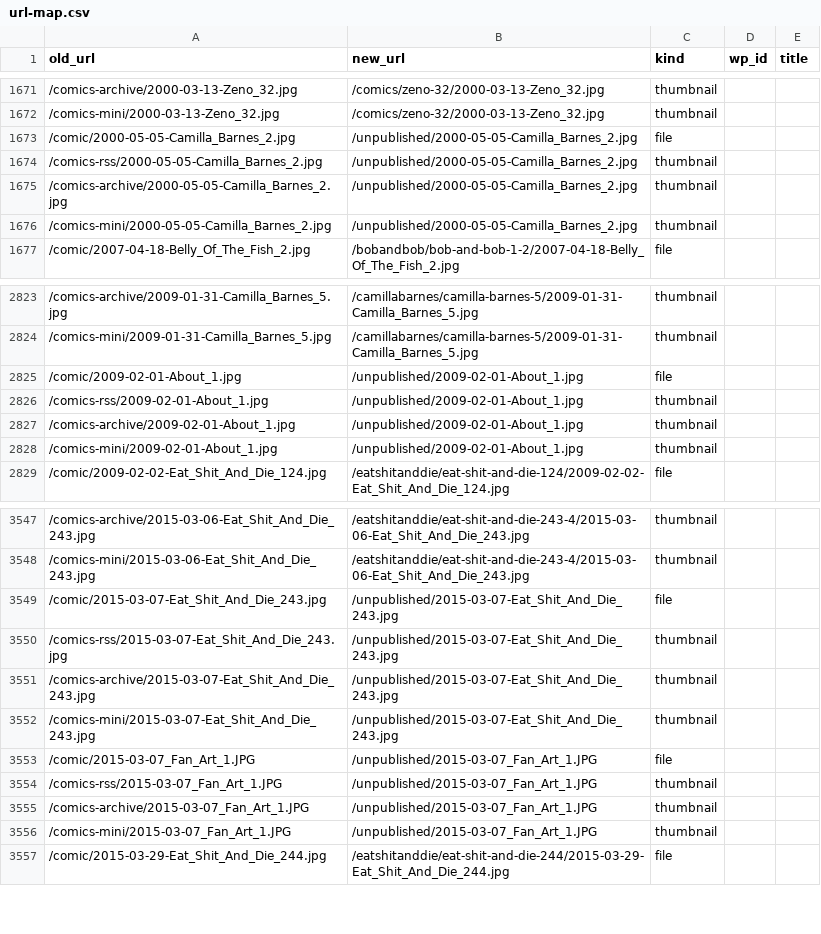
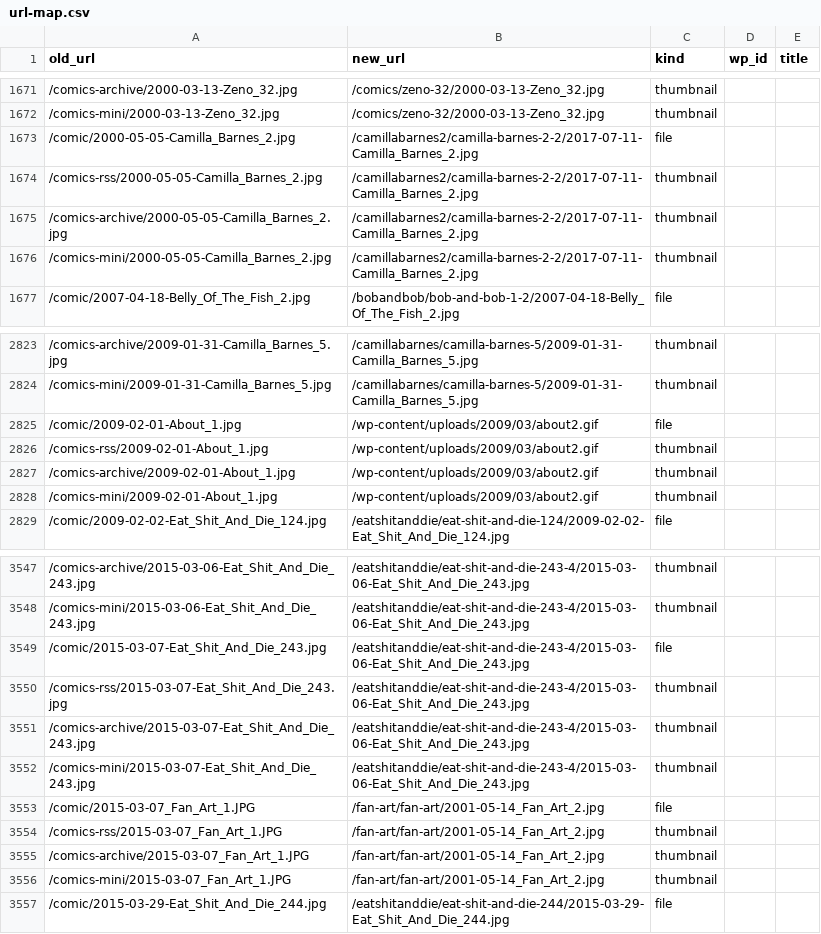
Before and after one commit to tmuls/akimbocomics.com, a CSV file: url-map.csv, drawn as a sheet; only a part is shown, gaps mark what is left out; the diff covers the shown part only.

```diff
--- a/url-map.csv
+++ b/url-map.csv
@@ -1672,6 +1672,6 @@ old_url,new_url,kind,wp_id,title
 /comics-mini/2000-03-13-Zeno_32.jpg,/comics/zeno-32/2000-03-13-Zeno_32.jpg,thumbnail,,
-/comic/2000-05-05-Camilla_Barnes_2.jpg,/unpublished/2000-05-05-Camilla_Barnes_2.jpg,file,,
-/comics-rss/2000-05-05-Camilla_Barnes_2.jpg,/unpublished/2000-05-05-Camilla_Barnes_2.jpg,thumbnail,,
-/comics-archive/2000-05-05-Camilla_Barnes_2.jpg,/unpublished/2000-05-05-Camilla_Barnes_2.jpg,thumbnail,,
-/comics-mini/2000-05-05-Camilla_Barnes_2.jpg,/unpublished/2000-05-05-Camilla_Barnes_2.jpg,thumbnail,,
+/comic/2000-05-05-Camilla_Barnes_2.jpg,/camillabarnes2/camilla-barnes-2-2/2017-07-11-Camilla_Barnes_2.jpg,file,,
+/comics-rss/2000-05-05-Camilla_Barnes_2.jpg,/camillabarnes2/camilla-barnes-2-2/2017-07-11-Camilla_Barnes_2.jpg,thumbnail,,
+/comics-archive/2000-05-05-Camilla_Barnes_2.jpg,/camillabarnes2/camilla-barnes-2-2/2017-07-11-Camilla_Barnes_2.jpg,thumbnail,,
+/comics-mini/2000-05-05-Camilla_Barnes_2.jpg,/camillabarnes2/camilla-barnes-2-2/2017-07-11-Camilla_Barnes_2.jpg,thumbnail,,
 /comic/2007-04-18-Belly_Of_The_Fish_2.jpg,/bobandbob/bob-and-bob-1-2/2007-04-18-Belly_Of_The_Fish_2.jpg,file,,
@@ -2824,6 +2824,6 @@ old_url,new_url,kind,wp_id,title
 /comics-mini/2009-01-31-Camilla_Barnes_5.jpg,/camillabarnes/camilla-barnes-5/2009-01-31-Camilla_Barnes_5.jpg,thumbnail,,
-/comic/2009-02-01-About_1.jpg,/unpublished/2009-02-01-About_1.jpg,file,,
-/comics-rss/2009-02-01-About_1.jpg,/unpublished/2009-02-01-About_1.jpg,thumbnail,,
-/comics-archive/2009-02-01-About_1.jpg,/unpublished/2009-02-01-About_1.jpg,thumbnail,,
-/comics-mini/2009-02-01-About_1.jpg,/unpublished/2009-02-01-About_1.jpg,thumbnail,,
+/comic/2009-02-01-About_1.jpg,/wp-content/uploads/2009/03/about2.gif,file,,
+/comics-rss/2009-02-01-About_1.jpg,/wp-content/uploads/2009/03/about2.gif,thumbnail,,
+/comics-archive/2009-02-01-About_1.jpg,/wp-content/uploads/2009/03/about2.gif,thumbnail,,
+/comics-mini/2009-02-01-About_1.jpg,/wp-content/uploads/2009/03/about2.gif,thumbnail,,
 /comic/2009-02-02-Eat_Shit_And_Die_124.jpg,/eatshitanddie/eat-shit-and-die-124/2009-02-02-Eat_Shit_And_Die_124.jpg,file,,
@@ -3548,10 +3548,10 @@ old_url,new_url,kind,wp_id,title
 /comics-mini/2015-03-06-Eat_Shit_And_Die_243.jpg,/eatshitanddie/eat-shit-and-die-243-4/2015-03-06-Eat_Shit_And_Die_243.jpg,thumbnail,,
-/comic/2015-03-07-Eat_Shit_And_Die_243.jpg,/unpublished/2015-03-07-Eat_Shit_And_Die_243.jpg,file,,
-/comics-rss/2015-03-07-Eat_Shit_And_Die_243.jpg,/unpublished/2015-03-07-Eat_Shit_And_Die_243.jpg,thumbnail,,
-/comics-archive/2015-03-07-Eat_Shit_And_Die_243.jpg,/unpublished/2015-03-07-Eat_Shit_And_Die_243.jpg,thumbnail,,
-/comics-mini/2015-03-07-Eat_Shit_And_Die_243.jpg,/unpublished/2015-03-07-Eat_Shit_And_Die_243.jpg,thumbnail,,
-/comic/2015-03-07_Fan_Art_1.JPG,/unpublished/2015-03-07_Fan_Art_1.JPG,file,,
-/comics-rss/2015-03-07_Fan_Art_1.JPG,/unpublished/2015-03-07_Fan_Art_1.JPG,thumbnail,,
-/comics-archive/2015-03-07_Fan_Art_1.JPG,/unpublished/2015-03-07_Fan_Art_1.JPG,thumbnail,,
-/comics-mini/2015-03-07_Fan_Art_1.JPG,/unpublished/2015-03-07_Fan_Art_1.JPG,thumbnail,,
+/comic/2015-03-07-Eat_Shit_And_Die_243.jpg,/eatshitanddie/eat-shit-and-die-243-4/2015-03-06-Eat_Shit_And_Die_243.jpg,file,,
+/comics-rss/2015-03-07-Eat_Shit_And_Die_243.jpg,/eatshitanddie/eat-shit-and-die-243-4/2015-03-06-Eat_Shit_And_Die_243.jpg,thumbnail,,
+/comics-archive/2015-03-07-Eat_Shit_And_Die_243.jpg,/eatshitanddie/eat-shit-and-die-243-4/2015-03-06-Eat_Shit_And_Die_243.jpg,thumbnail,,
+/comics-mini/2015-03-07-Eat_Shit_And_Die_243.jpg,/eatshitanddie/eat-shit-and-die-243-4/2015-03-06-Eat_Shit_And_Die_243.jpg,thumbnail,,
+/comic/2015-03-07_Fan_Art_1.JPG,/fan-art/fan-art/2001-05-14_Fan_Art_2.jpg,file,,
+/comics-rss/2015-03-07_Fan_Art_1.JPG,/fan-art/fan-art/2001-05-14_Fan_Art_2.jpg,thumbnail,,
+/comics-archive/2015-03-07_Fan_Art_1.JPG,/fan-art/fan-art/2001-05-14_Fan_Art_2.jpg,thumbnail,,
+/comics-mini/2015-03-07_Fan_Art_1.JPG,/fan-art/fan-art/2001-05-14_Fan_Art_2.jpg,thumbnail,,
 /comic/2015-03-29-Eat_Shit_And_Die_244.jpg,/eatshitanddie/eat-shit-and-die-244/2015-03-29-Eat_Shit_And_Die_244.jpg,file,,
```
Also changed, not shown: 14 added rows and 40 edited cells elsewhere in this file, 20 other files.
